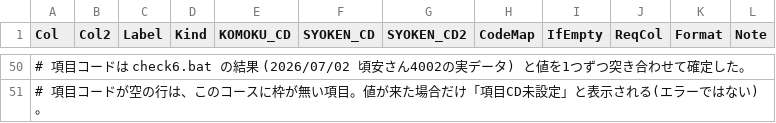
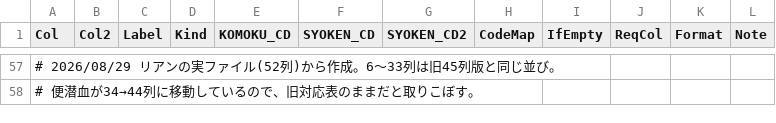
Before and after one commit to k09031473370/medcheck, a CSV file: kenshin-navi-tool/form/mapping_srl.csv, drawn as a sheet; only a part is shown, gaps mark what is left out; the diff covers the shown part only.

```diff
--- a/kenshin-navi-tool/form/mapping_srl.csv
+++ b/kenshin-navi-tool/form/mapping_srl.csv
@@ -50,2 +57,2 @@
-# 項目コードは check6.bat の結果 (2026/07/02 頃安さん4002の実データ) と値を1つずつ突き合わせて確定した。
-# 項目コードが空の行は、このコースに枠が無い項目。値が来た場合だけ「項目CD未設定」と表示される(エラーではない)。
+# 2026/08/29 リアンの実ファイル(52列)から作成。6〜33列は旧45列版と同じ並び。
+# 便潜血が34→44列に移動しているので、旧対応表のままだと取りこぼす。
```
Also changed, not shown: 11 added rows, 4 removed rows and 52 edited cells elsewhere in this file, 2 other files.
